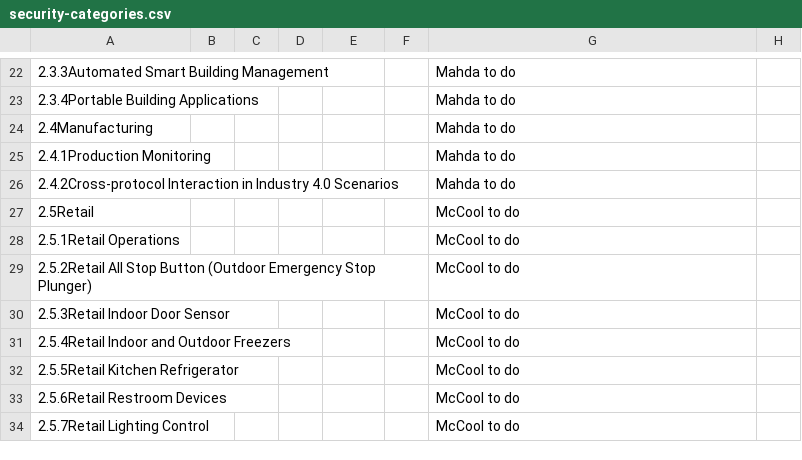
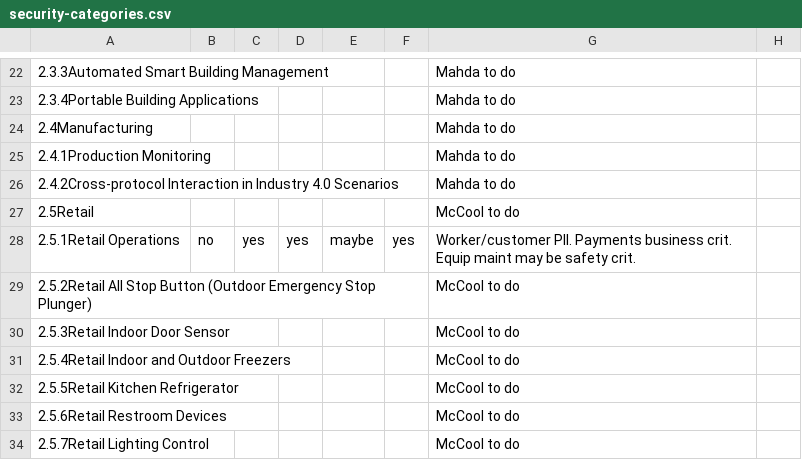
Before and after one commit to w3c/wot-usecases, a CSV file: USE-CASES/security-categories.csv, drawn as a sheet; only a part is shown, gaps mark what is left out.

Commit message:
Retail Operations

```diff
--- a/USE-CASES/security-categories.csv
+++ b/USE-CASES/security-categories.csv
@@ -27,3 +27,3 @@
 2.5Retail,,,,,,"McCool to do",
-2.5.1Retail Operations,,,,,,"McCool to do",
+2.5.1Retail Operations,no,yes,yes,maybe,yes,"Worker/customer PII. Payments business crit.  Equip maint may be safety crit.",
 2.5.2Retail All Stop Button (Outdoor Emergency Stop Plunger),,,,,,"McCool to do",
```
